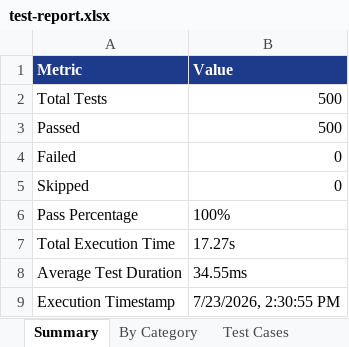
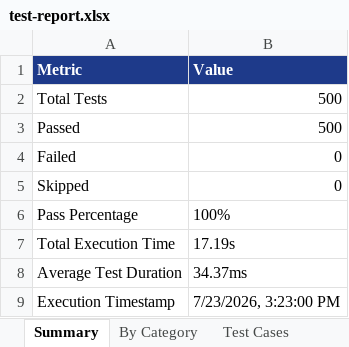
Before and after one commit to Vani900/Charity-AI-AndroidApp, an Excel workbook: e2e-tests/reports/test-report.xlsx, sheet Summary, drawn as a sheet; values as stored, in another font and other column widths than the file's, no borders; the diff names each change by its address in the sheet, - before the commit and + after, or states it on an @@ line.

```diff
--- a/e2e-tests/reports/test-report.xlsx (sheet Summary)
+++ b/e2e-tests/reports/test-report.xlsx (sheet Summary)
-B7 (Value): 17.27s
+B7 (Value): 17.19s
-B8 (Value): 34.55ms
+B8 (Value): 34.37ms
-B9 (Value): 7/23/2026, 2:30:55 PM
+B9 (Value): 7/23/2026, 3:23:00 PM
```
Also changed, not shown: sheet Test Cases, sheet By Category, 4 other files.
